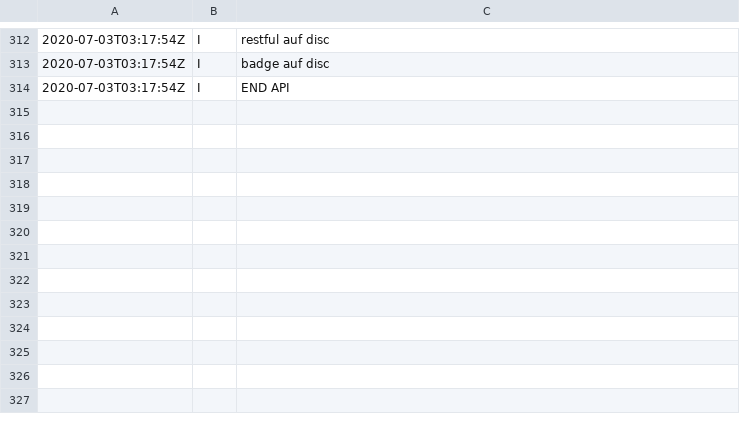
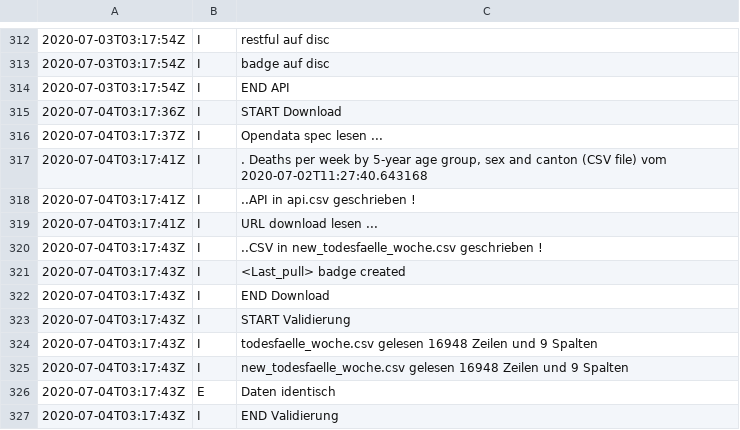
Before and after one commit to norman-ds/momo, a CSV file: data/log.csv, drawn as a sheet; only a part is shown, gaps mark what is left out.

```diff
--- a/data/log.csv
+++ b/data/log.csv
@@ -314 +314,14 @@
 2020-07-03T03:17:54Z;I;END API
+2020-07-04T03:17:36Z;I;START Download
+2020-07-04T03:17:37Z;I;Opendata spec lesen ...
+2020-07-04T03:17:41Z;I;. Deaths per week by 5-year age group, sex and canton (CSV file) vom 2020-07-02T11:27:40.643168
+2020-07-04T03:17:41Z;I;..API in api.csv geschrieben !
+2020-07-04T03:17:41Z;I;URL download lesen ...
+2020-07-04T03:17:43Z;I;..CSV in new_todesfaelle_woche.csv geschrieben !
+2020-07-04T03:17:43Z;I;<Last_pull> badge created
+2020-07-04T03:17:43Z;I;END Download
+2020-07-04T03:17:43Z;I;START Validierung
+2020-07-04T03:17:43Z;I;todesfaelle_woche.csv gelesen 16948 Zeilen und 9 Spalten
+2020-07-04T03:17:43Z;I;new_todesfaelle_woche.csv gelesen 16948 Zeilen und 9 Spalten
+2020-07-04T03:17:43Z;E;Daten identisch
+2020-07-04T03:17:43Z;I;END Validierung
```
Also changed, not shown: data/api.csv, 1 other file.
